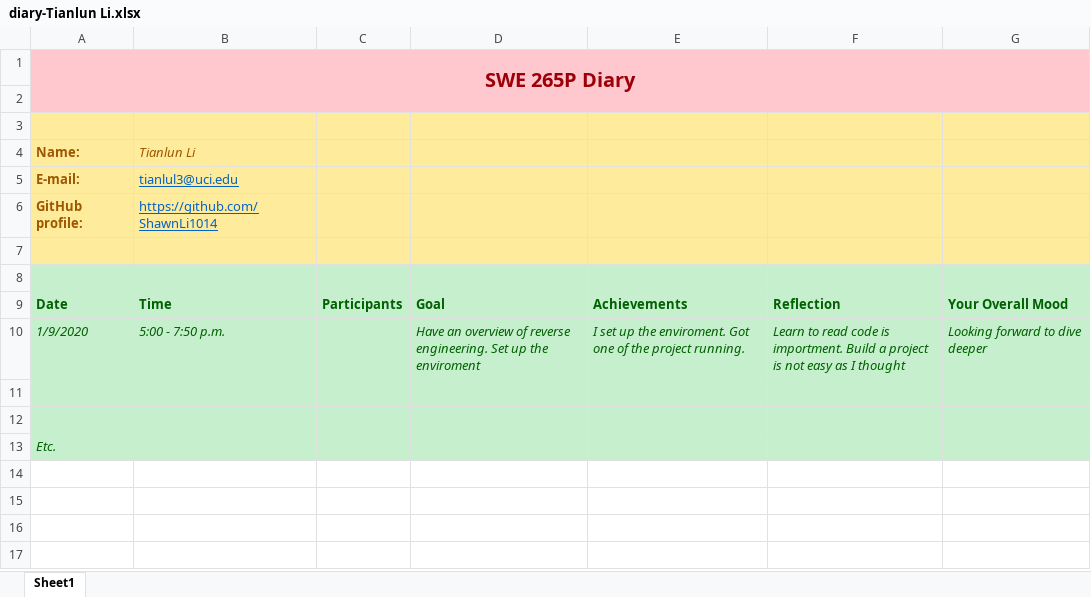
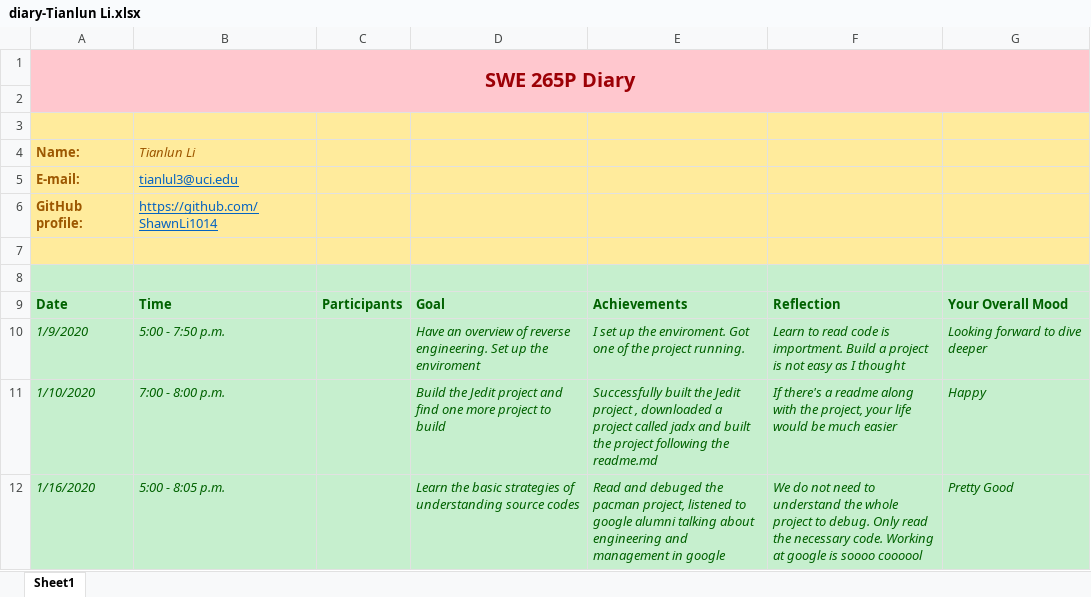
Before and after one commit to YorksonChang/W2020, an Excel workbook: diaries/diary-Tianlun Li.xlsx, sheet Sheet1, drawn as a sheet; values as stored, in another font and other column widths than the file's, no borders; removed rows and columns are numbered as before the commit, all else as after; the diff names each change by its address in the sheet, - before the commit and + after, or states it on an @@ line.

```diff
--- a/diaries/diary-Tianlun Li.xlsx (sheet Sheet1)
+++ b/diaries/diary-Tianlun Li.xlsx (sheet Sheet1)
-row 11: (empty)
+row 11: 1/10/2020 | 7:00 - 8:00 p.m. |  | Build the Jedit project and find one more project to build | Successfully built the Jedit project , downloaded a project called jadx and built the project following the readme.md | If there's a readme along with the project, your life would be much easier | Happy
-row 12: (empty)
+row 12: 1/16/2020 | 5:00 - 8:05 p.m. |  | Learn the basic strategies of understanding source codes | Read and debuged the pacman project, listened to google alumni talking about engineering and management in google | We do not need to understand the whole project to debug. Only read the necessary code. Working at google is soooo coooool | Pretty Good
-row 13: Etc.
```
Also changed, not shown: diaries/diary-Dongxin Xiang.xlsx, diaries/diary-Shikun Xiong.xlsx, 3 other files.
